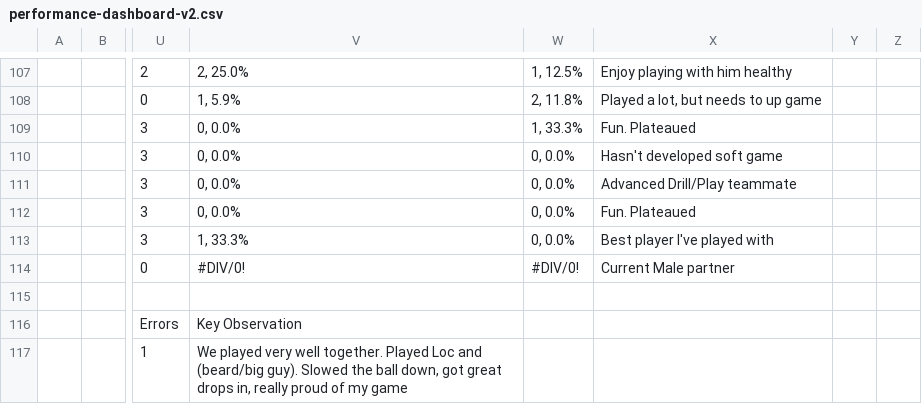
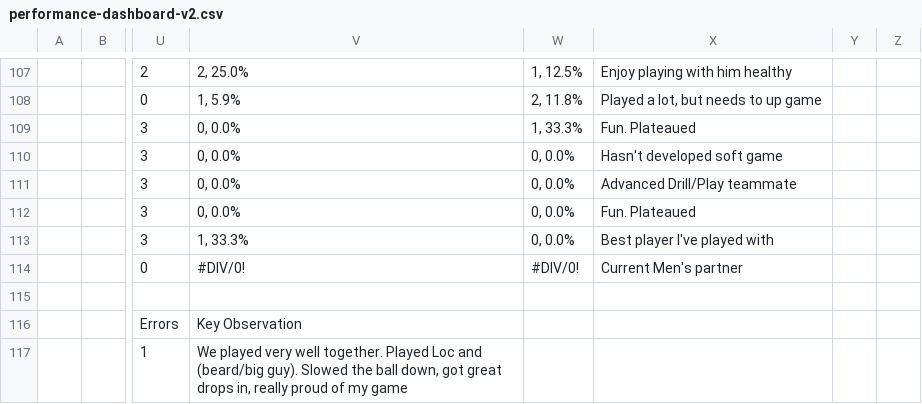
Before and after one commit to ktoddstorch/Pickleball-Performance-Data, a CSV file: performance-dashboard-v2.csv, drawn as a sheet; only a part is shown, gaps mark what is left out; the diff names each change by its address in the sheet, - before the commit and + after, or states it on an @@ line.

Commit message:
Update performance-dashboard-v2.csv - 2026-02-07T16:16:31.524Z

```diff
--- a/performance-dashboard-v2.csv
+++ b/performance-dashboard-v2.csv
-X114: Current Male partner
+X114: Current Men's partner
```
